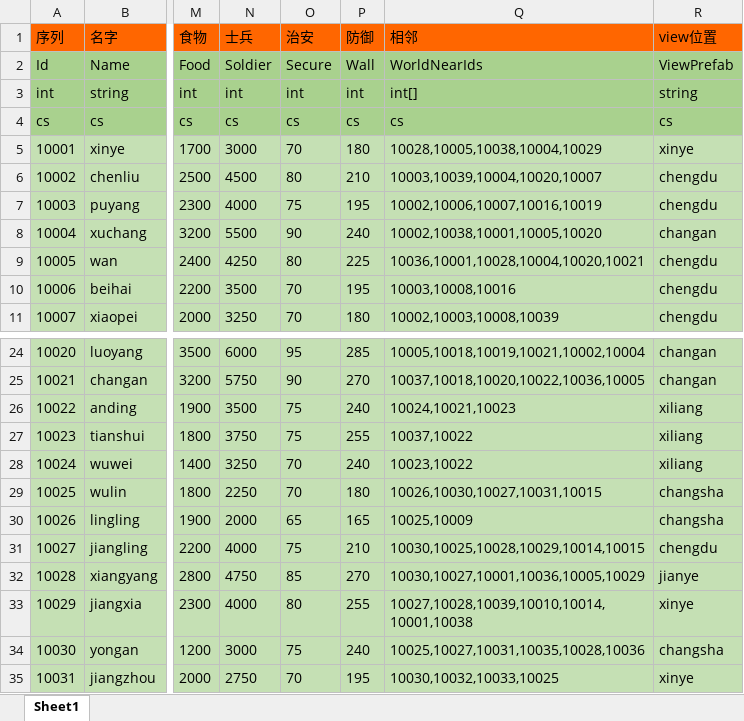
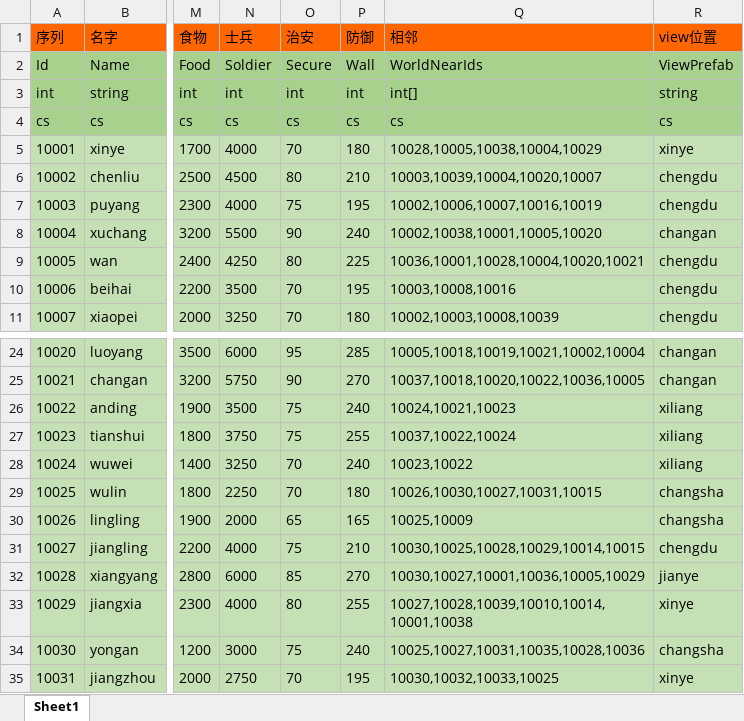
Before and after one commit to realeternia/SanKingdom, an Excel workbook: Design/config/WorldConfig.xlsx, sheet Sheet1, drawn as a sheet; only a part is shown, gaps mark what is left out; values as stored, in another font and other column widths than the file's, no borders; the diff names each change by its address in the sheet, - before the commit and + after, or states it on an @@ line.

```diff
--- a/Design/config/WorldConfig.xlsx (sheet Sheet1)
+++ b/Design/config/WorldConfig.xlsx (sheet Sheet1)
-N5 (士兵): 3000
+N5 (士兵): 4000
-Q27 (相邻): 10037,10022
+Q27 (相邻): 10037,10022,10024
-N32 (士兵): 4750
+N32 (士兵): 6000
```
Also changed, not shown: Design/config/CityDevConfig.xlsx, Design/config/ForceConfig.xlsx.
